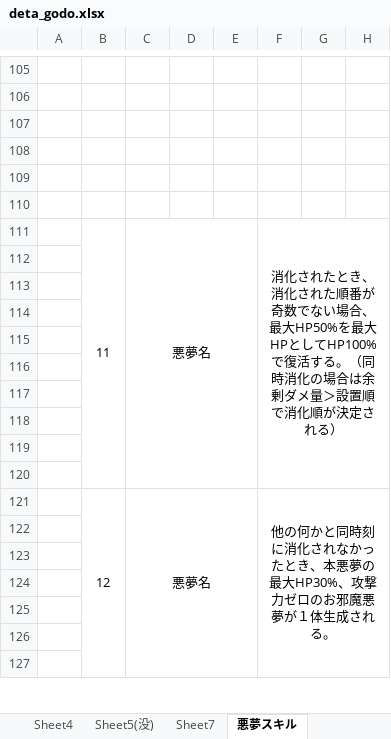
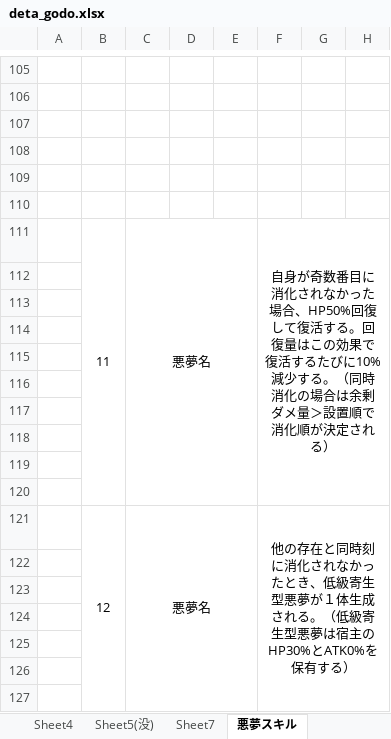
Before and after one commit to rainrumi/GJGJ_2605, an Excel workbook: resource/deta_godo.xlsx, sheet 悪夢スキル, drawn as a sheet; only a part is shown, gaps mark what is left out; values as stored, in another font and other column widths than the file's, no borders; the diff covers the shown part only; the diff names each change by its address in the sheet, - before the commit and + after, or states it on an @@ line.

Commit message:
悪夢スキルの調整・テキストの変更

```diff
--- a/resource/deta_godo.xlsx (sheet 悪夢スキル)
+++ b/resource/deta_godo.xlsx (sheet 悪夢スキル)
-F111: 消化されたとき、消化された順番が奇数でない場合、最大HP50%を最大HPとしてHP100%で復活する。（…
+F111: 自身が奇数番目に消化されなかった場合、HP50%回復して復活する。回復量はこの効果で復活するたびに10%減少する。（…
-F121: 他の何かと同時刻に消化されなかったとき、本悪夢の最大HP30%、攻撃力ゼロのお邪魔悪夢が１体生成される。
+F121: 他の存在と同時刻に消化されなかったとき、低級寄生型悪夢が１体生成される。（低級寄生型悪夢は宿主のHP30%とATK0%を保有する）
```
Also changed, not shown: 14 edited cells elsewhere in this sheet, sheet 戦闘仕様, 15 other files.
